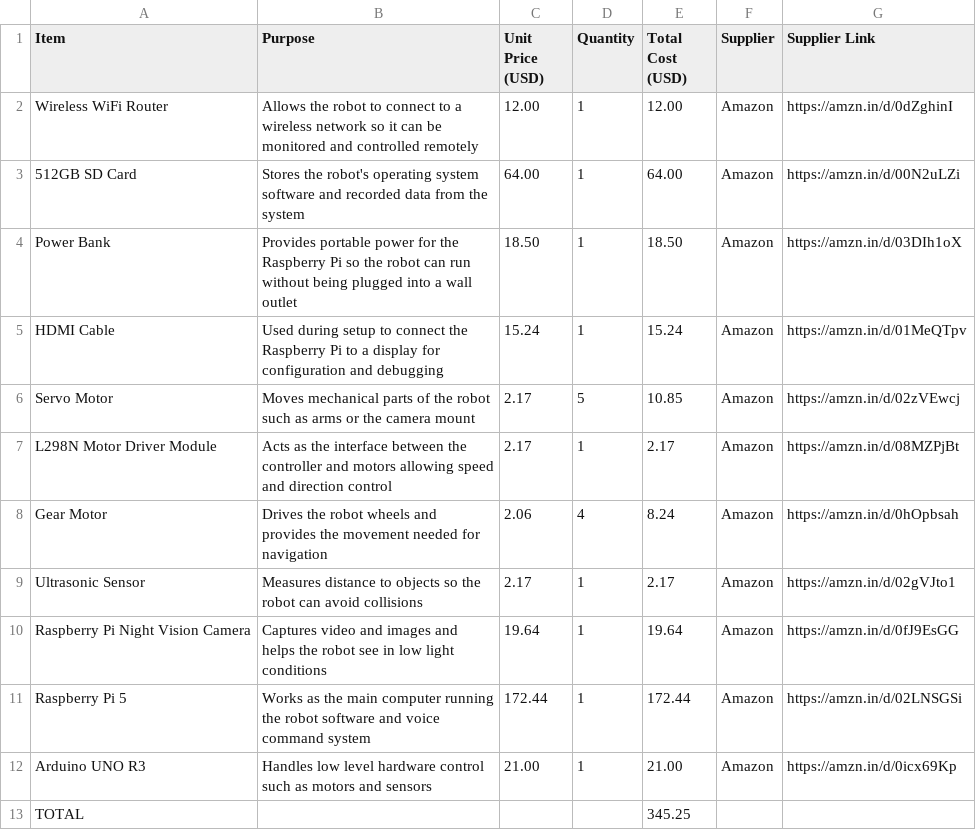
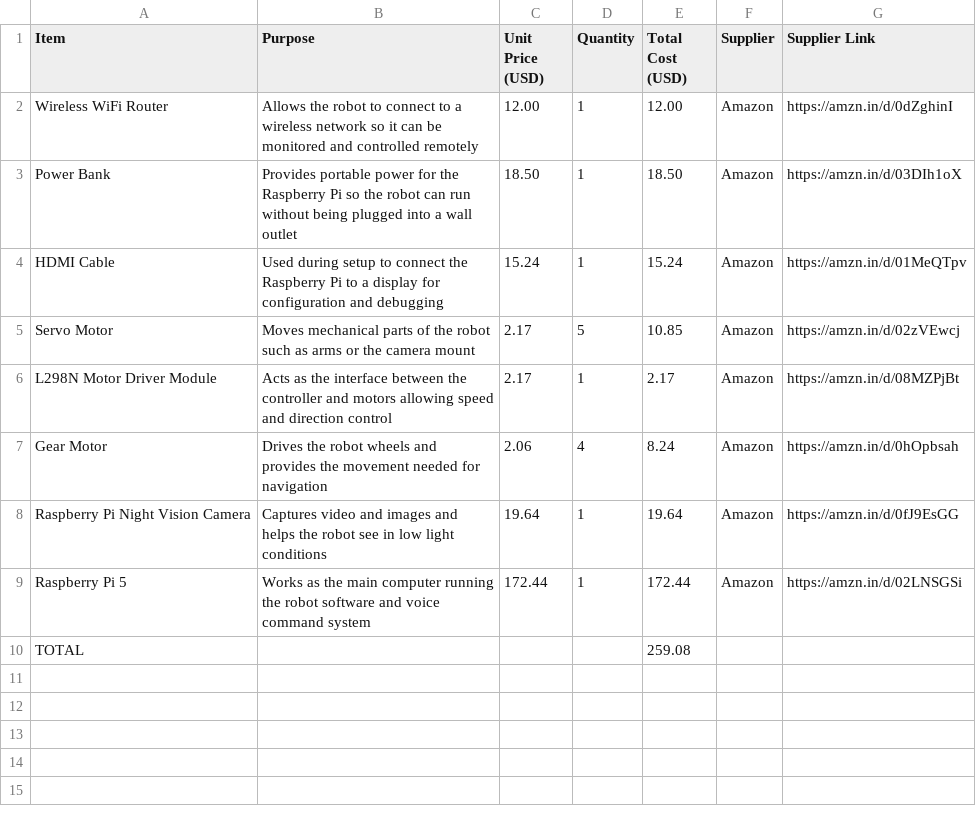
Before and after one commit to Rajdeep-deycreator/VoxNav-Bot, a CSV file: bom.csv, drawn as a sheet.

```diff
--- a/bom.csv
+++ b/bom.csv
@@ -2,3 +2,2 @@ Item,Purpose,Unit Price (USD),Quantity,Total Cost (USD),Supplier,Supplier Link
 Wireless WiFi Router,Allows the robot to connect to a wireless network so it can be monitored and controlled remotely,12.00,1,12.00,Amazon,https://amzn.in/d/0dZghinI
-512GB SD Card,Stores the robot's operating system software and recorded data from the system,64.00,1,64.00,Amazon,https://amzn.in/d/00N2uLZi
 Power Bank,Provides portable power for the Raspberry Pi so the robot can run without being plugged into a wall outlet,18.50,1,18.50,Amazon,https://amzn.in/d/03DIh1oX
@@ -8,6 +7,4 @@ L298N Motor Driver Module,Acts as the interface between the controller and motor
 Gear Motor,Drives the robot wheels and provides the movement needed for navigation,2.06,4,8.24,Amazon,https://amzn.in/d/0hOpbsah
-Ultrasonic Sensor,Measures distance to objects so the robot can avoid collisions,2.17,1,2.17,Amazon,https://amzn.in/d/02gVJto1
 Raspberry Pi Night Vision Camera,Captures video and images and helps the robot see in low light conditions,19.64,1,19.64,Amazon,https://amzn.in/d/0fJ9EsGG
 Raspberry Pi 5,Works as the main computer running the robot software and voice command system,172.44,1,172.44,Amazon,https://amzn.in/d/02LNSGSi
-Arduino UNO R3,Handles low level hardware control such as motors and sensors,21.00,1,21.00,Amazon,https://amzn.in/d/0icx69Kp
-TOTAL,,,,345.25,,
+TOTAL,,,,259.08,,
```
Also changed, not shown: 1 other file.
